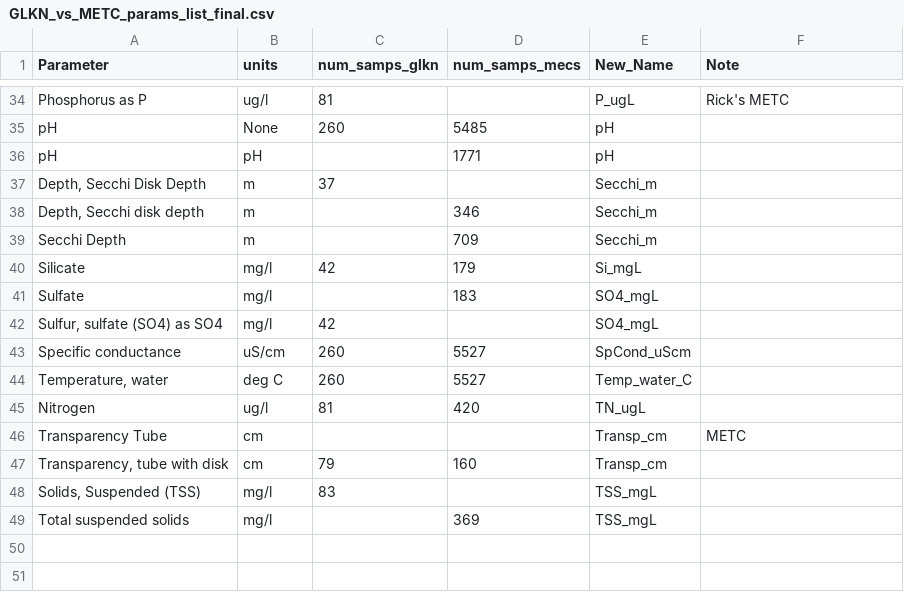
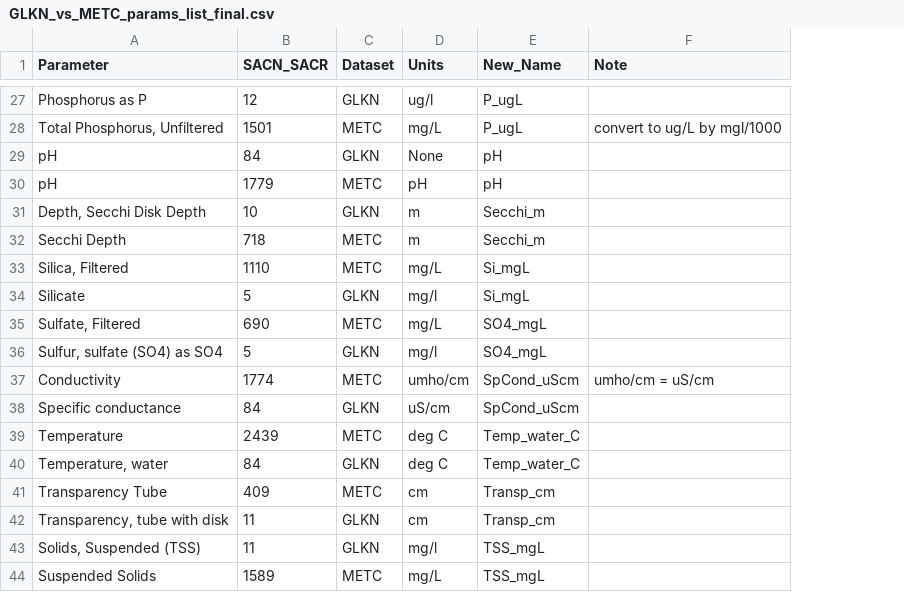
Before and after one commit to KateMMiller/GLKN_MCES_analysis, a CSV file: data/GLKN_vs_METC_params_list_final.csv, drawn as a sheet; only a part is shown, gaps mark what is left out; removed rows and columns are numbered as before the commit, all else as after; the diff covers the shown part only; the diff names each change by its address in the sheet, - before the commit and + after, or states it on an @@ line.

```diff
--- a/data/GLKN_vs_METC_params_list_final.csv
+++ b/data/GLKN_vs_METC_params_list_final.csv
+column B (SACN_SACR), row 27: 12; rows 29-32: 84 | 1779 | 10 | 718; rows 34-36: 5 | 690 | 5; row 38: 84; rows 40-44: 84 | 409 | 11 | 11 | 1589
+column C (Dataset), row 27: GLKN; rows 29-32: GLKN | METC | GLKN | METC; rows 34-36: GLKN | METC | GLKN; row 38: GLKN; rows 40-44: GLKN | METC | GLKN | GLKN | METC
-column C (num_samps_glkn), rows 34-37: 81 | 260 |  | 37; rows 40-44: 42 |  | 42 | 260 | 260; rows 47-48: 79 | 83
-column D (num_samps_mecs), rows 35-36: 5485 | 1771; rows 39-44: 709 | 179 | 183 |  | 5527 | 5527; rows 47-49: 160 |  | 369
-D1: units
+D1: Units
-F27 (Note): Rick's METC
+F27 (Note): (empty)
+row 28: Total Phosphorus, Unfiltered | 1501 | METC | mg/L | P_ugL | convert to ug/L by mgl/1000
-row 38: Depth, Secchi disk depth | m |  | 346 | Secchi_m
+row 33: Silica, Filtered | 1110 | METC | mg/L | Si_mgL
-A35 (Parameter): Sulfate
+A35 (Parameter): Sulfate, Filtered
-D35 (Units): mg/l
+D35 (Units): mg/L
+row 37: Conductivity | 1774 | METC | umho/cm | SpCond_uScm | umho/cm = uS/cm
+row 39: Temperature | 2439 | METC | deg C | Temp_water_C
-row 45: Nitrogen | ug/l | 81 | 420 | TN_ugL
-F41 (Note): METC
+F41 (Note): (empty)
-A44 (Parameter): Total suspended solids
+A44 (Parameter): Suspended Solids
-D44 (Units): mg/l
+D44 (Units): mg/L
```
Also changed, not shown: 2 added rows, 9 removed rows, 1 moved row and 11 edited cells elsewhere in this file, 1 other file.
